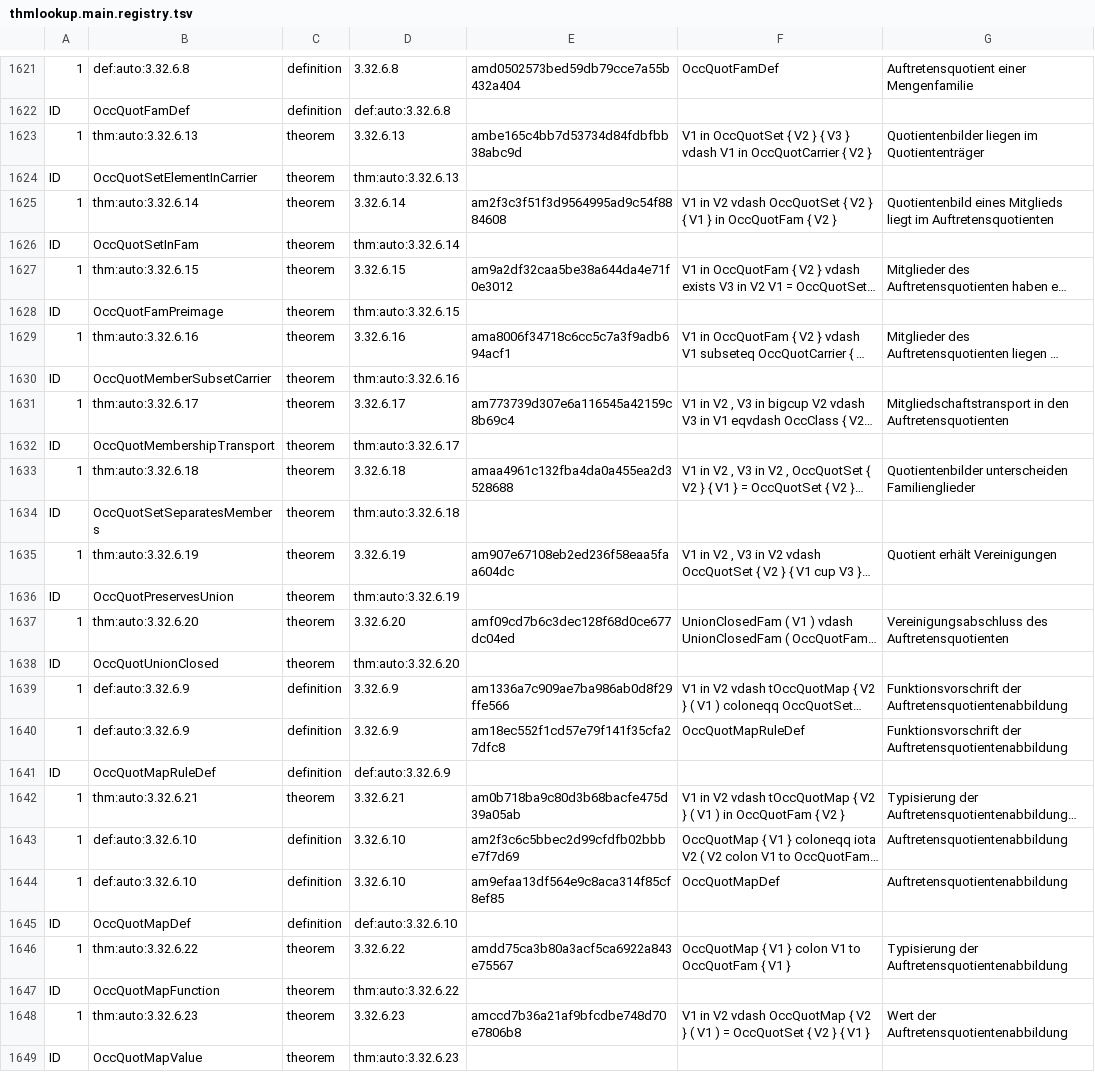
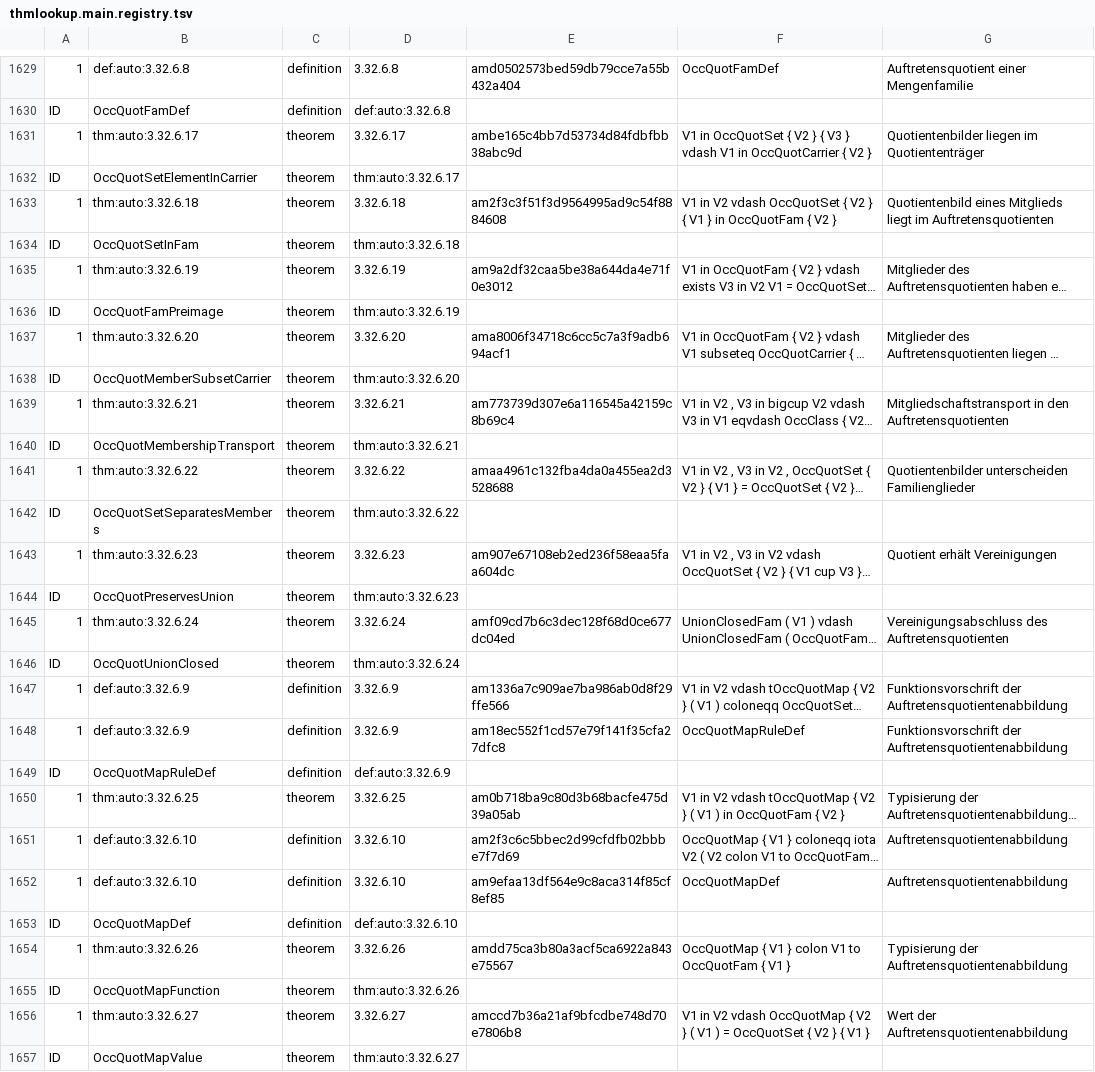
Before and after one commit to Losbarthos/Die-Grundlagen-der-Mathematik, a TSV file: thmlookup.main.registry.tsv, drawn as a sheet; only a part is shown, gaps mark what is left out; long unchanged cells end in …; addresses are those after the commit; the diff covers the shown part only; the diff names each change by its address in the sheet, - before the commit and + after, or states it on an @@ line.

```diff
--- a/thmlookup.main.registry.tsv
+++ b/thmlookup.main.registry.tsv
-B1631: thm:auto:3.32.6.13
+B1631: thm:auto:3.32.6.17
-D1631: 3.32.6.13
+D1631: 3.32.6.17
-D1632: thm:auto:3.32.6.13
+D1632: thm:auto:3.32.6.17
-B1633: thm:auto:3.32.6.14
+B1633: thm:auto:3.32.6.18
-D1633: 3.32.6.14
+D1633: 3.32.6.18
-D1634: thm:auto:3.32.6.14
+D1634: thm:auto:3.32.6.18
-B1635: thm:auto:3.32.6.15
+B1635: thm:auto:3.32.6.19
-D1635: 3.32.6.15
+D1635: 3.32.6.19
-D1636: thm:auto:3.32.6.15
+D1636: thm:auto:3.32.6.19
-B1637: thm:auto:3.32.6.16
+B1637: thm:auto:3.32.6.20
-D1637: 3.32.6.16
+D1637: 3.32.6.20
-D1638: thm:auto:3.32.6.16
+D1638: thm:auto:3.32.6.20
-B1639: thm:auto:3.32.6.17
+B1639: thm:auto:3.32.6.21
-D1639: 3.32.6.17
+D1639: 3.32.6.21
-D1640: thm:auto:3.32.6.17
+D1640: thm:auto:3.32.6.21
-B1641: thm:auto:3.32.6.18
+B1641: thm:auto:3.32.6.22
-D1641: 3.32.6.18
+D1641: 3.32.6.22
-D1642: thm:auto:3.32.6.18
+D1642: thm:auto:3.32.6.22
-B1643: thm:auto:3.32.6.19
+B1643: thm:auto:3.32.6.23
-D1643: 3.32.6.19
+D1643: 3.32.6.23
-D1644: thm:auto:3.32.6.19
+D1644: thm:auto:3.32.6.23
-B1645: thm:auto:3.32.6.20
+B1645: thm:auto:3.32.6.24
-D1645: 3.32.6.20
+D1645: 3.32.6.24
-D1646: thm:auto:3.32.6.20
+D1646: thm:auto:3.32.6.24
-B1650: thm:auto:3.32.6.21
+B1650: thm:auto:3.32.6.25
-D1650: 3.32.6.21
+D1650: 3.32.6.25
-B1654: thm:auto:3.32.6.22
+B1654: thm:auto:3.32.6.26
-D1654: 3.32.6.22
+D1654: 3.32.6.26
-D1655: thm:auto:3.32.6.22
+D1655: thm:auto:3.32.6.26
-B1656: thm:auto:3.32.6.23
+B1656: thm:auto:3.32.6.27
-D1656: 3.32.6.23
+D1656: 3.32.6.27
-D1657: thm:auto:3.32.6.23
+D1657: thm:auto:3.32.6.27
```
Also changed, not shown: 8 added rows and 37 edited cells elsewhere in this file, 5 other files.
